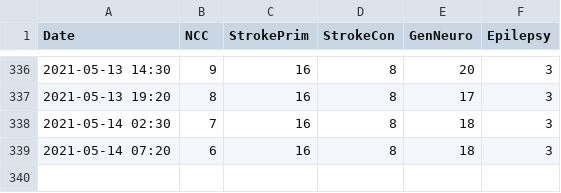
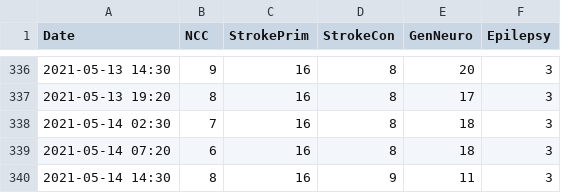
Before and after one commit to rccheng13/ncctracking, a CSV file: census_log_dw.csv, drawn as a sheet; only a part is shown, gaps mark what is left out; the diff names each change by its address in the sheet, - before the commit and + after, or states it on an @@ line.

```diff
--- a/census_log_dw.csv
+++ b/census_log_dw.csv
+row 340: 2021-05-14 14:30 | 8 | 16 | 9 | 11 | 3
```
Also changed, not shown: tendays_dw.csv.
